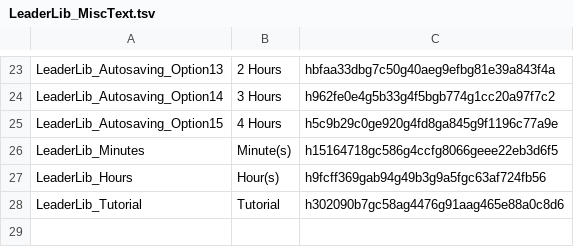
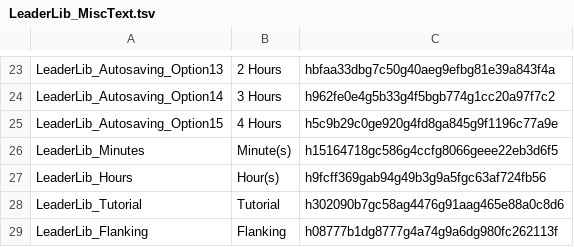
Before and after one commit to LaughingLeader-DOS2-Mods/LeaderLib, a TSV file: LocalKeys/LeaderLib_MiscText.tsv, drawn as a sheet; only a part is shown, gaps mark what is left out.

Commit message:
Add Immune To text, add a translated string for Flanking

```diff
--- a/LocalKeys/LeaderLib_MiscText.tsv
+++ b/LocalKeys/LeaderLib_MiscText.tsv
@@ -28 +28,2 @@ LeaderLib_Hours	Hour(s)	h9fcff369gab94g49b3g9a5fgc63af724fb56
 LeaderLib_Tutorial	Tutorial	h302090b7gc58ag4476g91aag465e88a0c8d6
+LeaderLib_Flanking	Flanking	h08777b1dg8777g4a74g9a6dg980fc262113f
```
Also changed, not shown: 15 other files.
